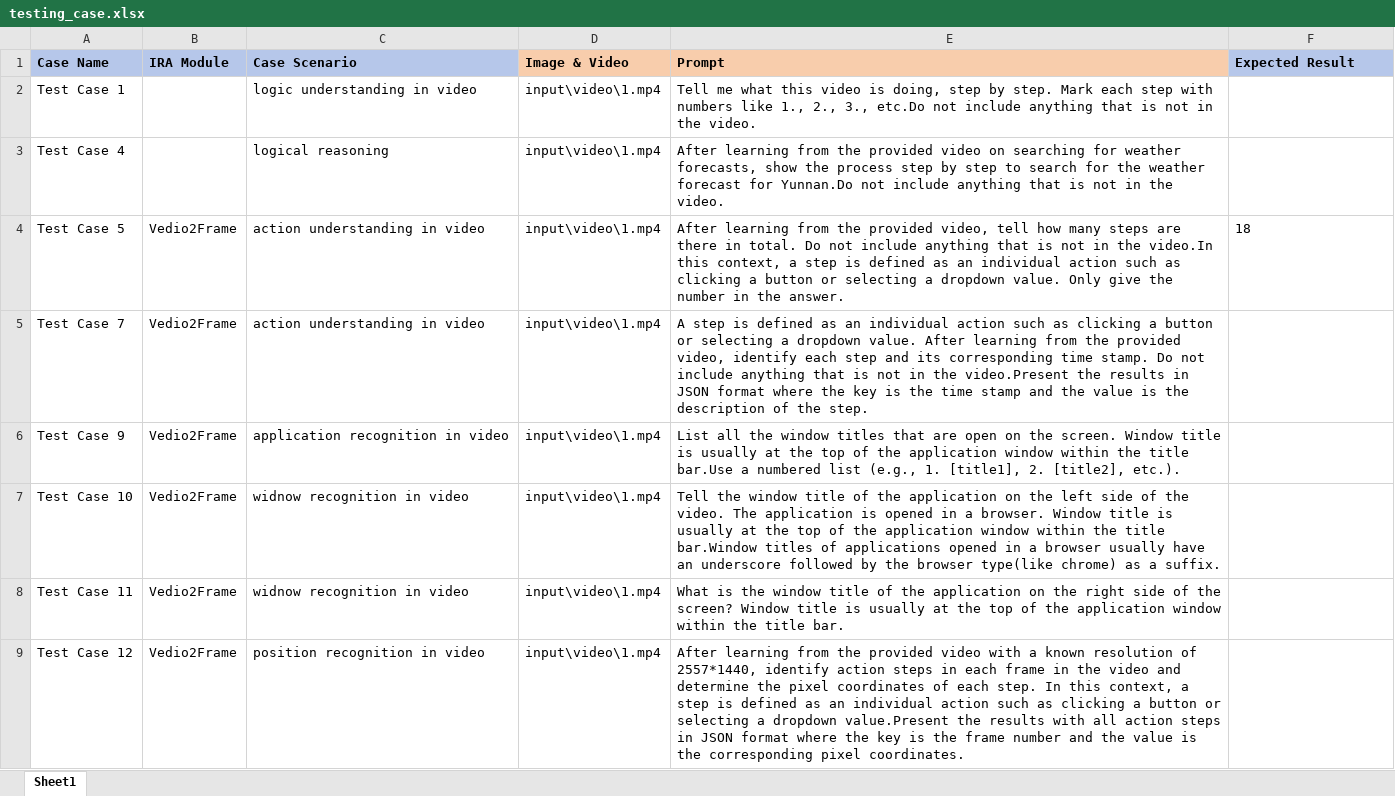
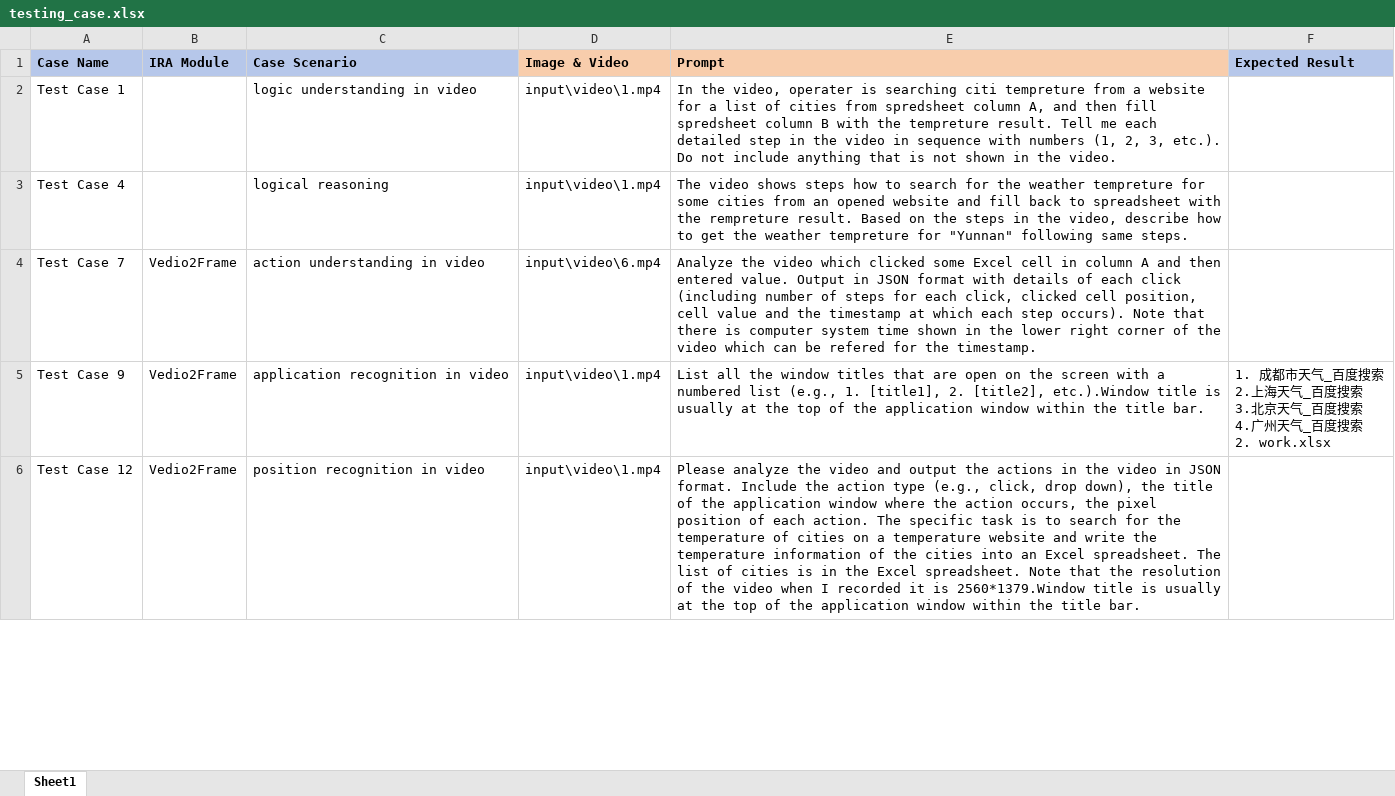
Before and after one commit to panpanpennyliu/ai_automation_testing, an Excel workbook: input/testing_case.xlsx, sheet Sheet1, drawn as a sheet; only a part is shown; values as stored, in another font and other column widths than the file's, no borders; removed rows and columns are numbered as before the commit, all else as after; ↵ is a line break in a cell; the diff covers the shown part only; the diff names each change by its address in the sheet, - before the commit and + after, or states it on an @@ line.

```diff
--- a/input/testing_case.xlsx (sheet Sheet1)
+++ b/input/testing_case.xlsx (sheet Sheet1)
-E2 (Prompt): Tell me what this video is doing, step by step. Mark each step with numbers like 1., 2., 3., etc.Do not include anything that is not in the…
+E2 (Prompt): In the video, operater is searching citi tempreture from a website for a list of cities from spredsheet column A, and then fill spredsheet column B with the tempreture result. Tell me each detailed step in the video in sequence with numbers (1, 2, 3, etc.). Do not include anything that is not shown in the…
-E3 (Prompt): After learning from the provided video on searching for weather forecasts, show the process step by step to search for the weather forecast for Yunnan.Do not include anything that is not in the video.
+E3 (Prompt): The video shows steps how to search for the weather tempreture for some cities from an opened website and fill back to spreadsheet with the rempreture result. Based on the steps in the video, describe how to get the weather tempreture for "Yunnan" following same steps.
-row 4: Test Case 5 | Vedio2Frame | action understanding in video | input\video\1.mp4 | After learning from the provided video, tell how many steps are there in total. Do not include anything that is not in the video.In this context, a step is defined as an individual action such as clicking a button or selecting a dropdown value. Only give the number in the answer. | 18
-D4 (Image & Video): input\video\1.mp4
+D4 (Image & Video): input\video\6.mp4
-E4 (Prompt): A step is defined as an individual action such as clicking a button or selecting a dropdown value. After learning from the provided video, identify each step and its corresponding time stamp. Do not include anything that is not in the video.Present the results in JSON format where the key is the time stamp and the value is the description of the step.
+E4 (Prompt): Analyze the video which clicked some Excel cell in column A and then entered value. Output in JSON format with details of each click (including number of steps for each click, clicked cell position, cell value and the timestamp at which each step occurs). Note that there is computer system time shown in the lower right corner of the video which can be refered for the timestamp.
-E5 (Prompt): …on the screen. Window title is usually at the top of the application window within the title bar.Use a numbered list (e.g., 1. [title1], 2. [title2], etc.).
+E5 (Prompt): …on the screen with a numbered list (e.g., 1. [title1], 2. [title2], etc.).Window title is usually at the top of the application window within the title bar.
-F5 (Expected Result): (empty)
+F5 (Expected Result): 1. 成都市天气_百度搜索 ↵ 2.上海天气_百度搜索 ↵ 3.北京天气_百度搜索 ↵ 4.广州天气_百度搜索 ↵ 2. work.xlsx
-row 7: Test Case 10 | Vedio2Frame | widnow recognition in video | input\video\1.mp4 | Tell the window title of the application on the left side of the video. The application is opened in a browser. Window title is usually at the top of the application window within the title bar.Window titles of applications opened in a browser usually have an underscore followed by the browser type(like chrome) as a suffix.
-row 8: Test Case 11 | Vedio2Frame | widnow recognition in video | input\video\1.mp4 | What is the window title of the application on the right side of the screen? Window title is usually at the top of the application window within the title bar.
-E6 (Prompt): After learning from the provided video with a known resolution of 2557*1440, identify action steps in each frame in the video and determine the pixel coordinates of each step. In this context, a step is defined as an individual action such as clicking a button or selecting a dropdown value.Present the results with all action steps in JSON format where the key is the frame number and the value is the corresponding pixel coordinates.
+E6 (Prompt): Please analyze the video and output the actions in the video in JSON format. Include the action type (e.g., click, drop down), the title of the application window where the action occurs, the pixel position of each action. The specific task is to search for the temperature of cities on a temperature website and write the temperature information of the cities into an Excel spreadsheet. The list of cities is in the Excel spreadsheet. Note that the resolution of the video when I recorded it is 2560*1379.Window title is usually at the top of the application window within the title bar.
```
Also changed, not shown: 8 added rows, 4 removed rows and 9 edited cells elsewhere in this sheet, output/result - Gemini1.5pro_v2.xlsx, 7 other files.
